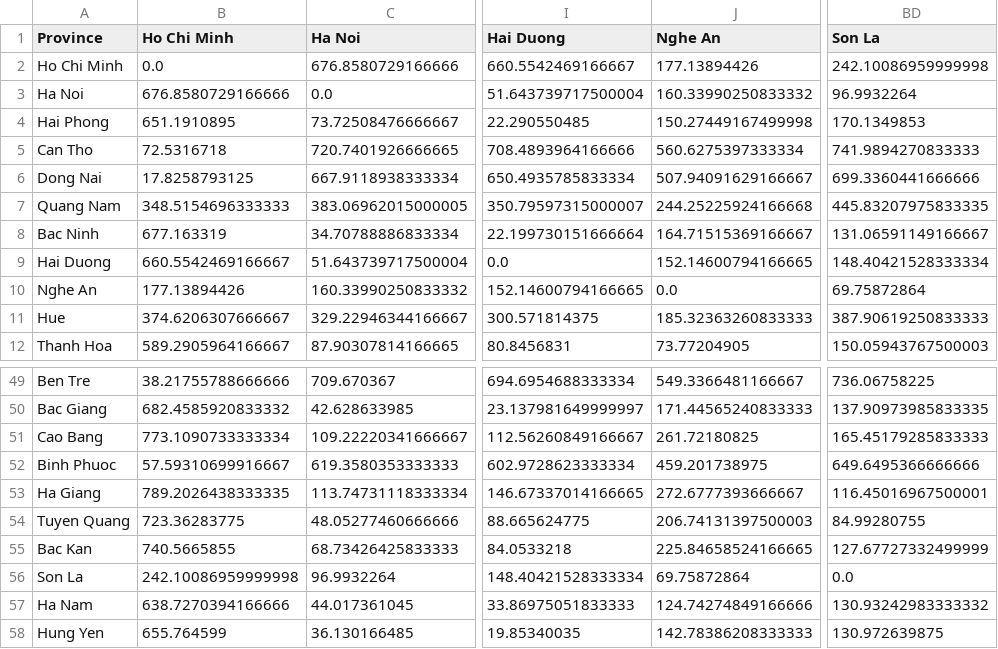
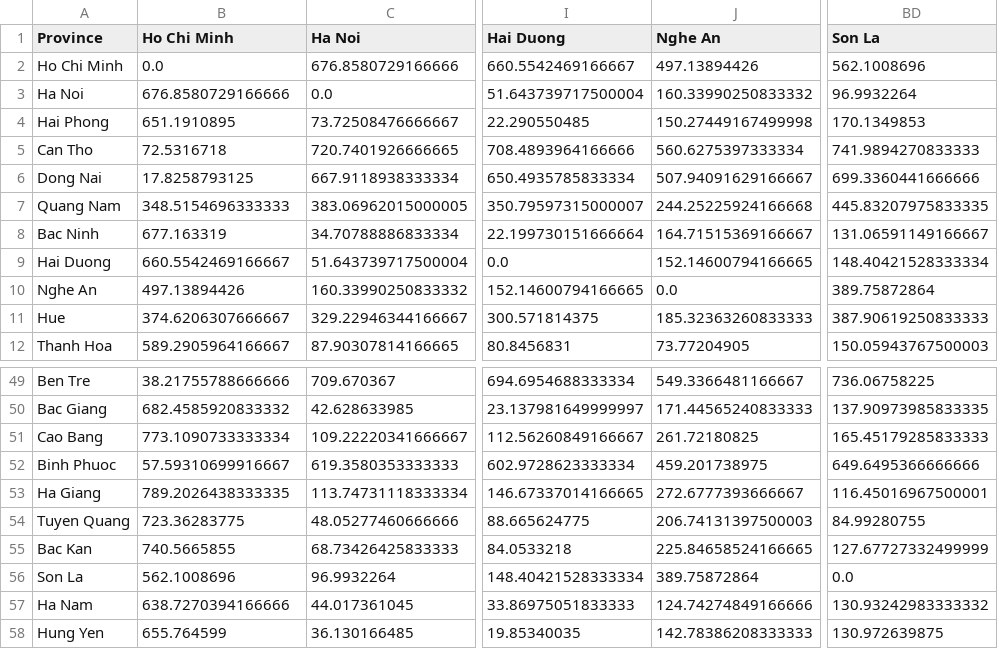
Before and after one commit to tuanlda78202/TP, a CSV file: Official/A_star/Cost.csv, drawn as a sheet; only a part is shown, gaps mark what is left out; the diff names each change by its address in the sheet, - before the commit and + after, or states it on an @@ line.

```diff
--- a/Official/A_star/Cost.csv
+++ b/Official/A_star/Cost.csv
-J2 (Nghe An): 177.13894426
+J2 (Nghe An): 497.13894426
-BD2 (Son La): 242.10086959999998
+BD2 (Son La): 562.1008696
-B10 (Ho Chi Minh): 177.13894426
+B10 (Ho Chi Minh): 497.13894426
-BD10 (Son La): 69.75872864
+BD10 (Son La): 389.75872864
-B56 (Ho Chi Minh): 242.10086959999998
+B56 (Ho Chi Minh): 562.1008696
-J56 (Nghe An): 69.75872864
+J56 (Nghe An): 389.75872864
```
Also changed, not shown: 2 other files.
